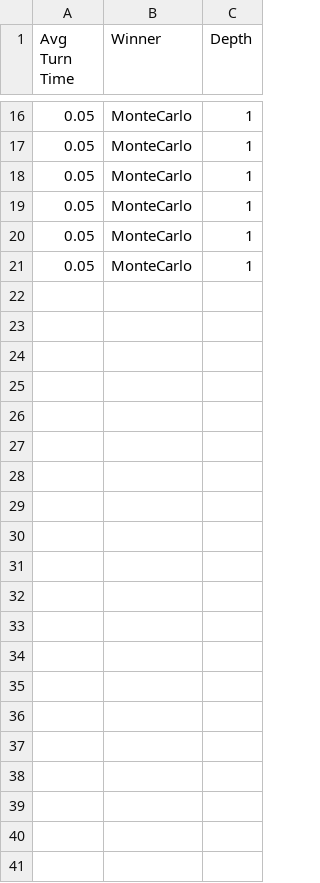
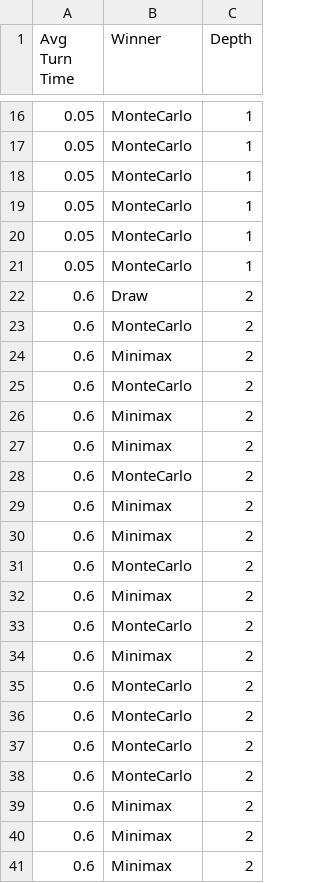
Before and after one commit to PedroMMarinho/FEUP-AI, a CSV file: data/montecarlo_vs_minimax.csv, drawn as a sheet; only a part is shown, gaps mark what is left out; the diff names each change by its address in the sheet, - before the commit and + after, or states it on an @@ line.

Commit message:
Added more data

```diff
--- a/data/montecarlo_vs_minimax.csv
+++ b/data/montecarlo_vs_minimax.csv
+row 22: 0.6 | Draw | 2
+row 23: 0.6 | MonteCarlo | 2
+row 24: 0.6 | Minimax | 2
+row 25: 0.6 | MonteCarlo | 2
+row 26: 0.6 | Minimax | 2
+row 27: 0.6 | Minimax | 2
+row 28: 0.6 | MonteCarlo | 2
+row 29: 0.6 | Minimax | 2
+row 30: 0.6 | Minimax | 2
+row 31: 0.6 | MonteCarlo | 2
+row 32: 0.6 | Minimax | 2
+row 33: 0.6 | MonteCarlo | 2
+row 34: 0.6 | Minimax | 2
+row 35: 0.6 | MonteCarlo | 2
+row 36: 0.6 | MonteCarlo | 2
+row 37: 0.6 | MonteCarlo | 2
+row 38: 0.6 | MonteCarlo | 2
+row 39: 0.6 | Minimax | 2
+row 40: 0.6 | Minimax | 2
+row 41: 0.6 | Minimax | 2
```
Also changed, not shown: 3 other files.
